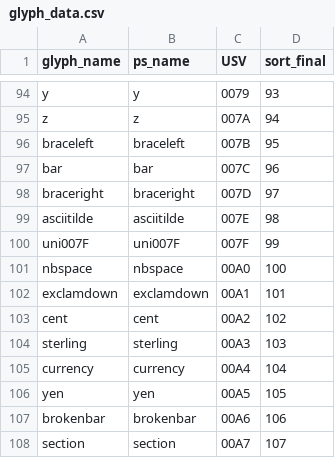
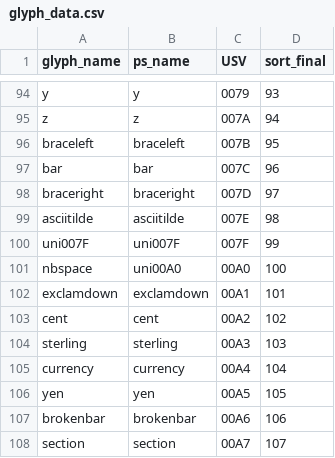
Before and after one commit to silnrsi/font-akatab, a CSV file: source/glyph_data.csv, drawn as a sheet; only a part is shown, gaps mark what is left out.

Commit message:
Update copyright date, fix UnicodeRange bits, fix Description field in Name table, fix nbspace width and ps_name, replace non-ASCII hyphen

```diff
--- a/source/glyph_data.csv
+++ b/source/glyph_data.csv
@@ -100,3 +100,3 @@ asciitilde,asciitilde,007E,98
 uni007F,uni007F,007F,99
-nbspace,nbspace,00A0,100
+nbspace,uni00A0,00A0,100
 exclamdown,exclamdown,00A1,101
```
Also changed, not shown: 8 other files.
